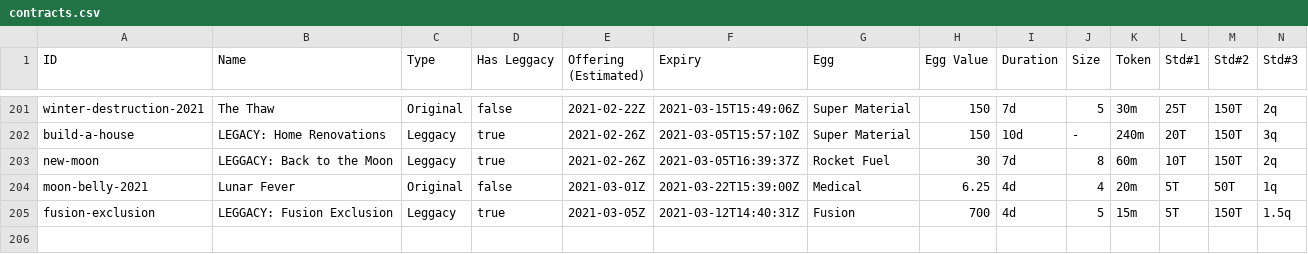
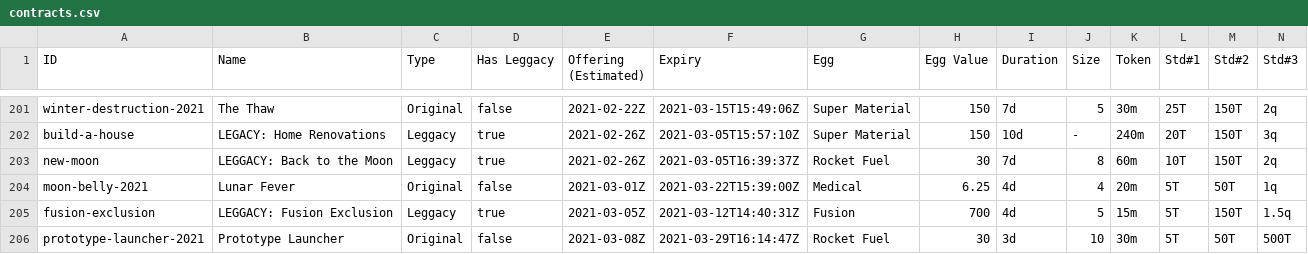
Before and after one commit to fanaticscripter/EggContractor, a CSV file: misc/ContractAggregator/data/contracts.csv, drawn as a sheet; only a part is shown, gaps mark what is left out; rows hold the shown columns only; the diff names each change by its address in the sheet, - before the commit and + after, or states it on an @@ line.

```diff
--- a/misc/ContractAggregator/data/contracts.csv
+++ b/misc/ContractAggregator/data/contracts.csv
+row 206: prototype-launcher-2021 | Prototype Launcher | Original | false | 2021-03-08Z | 2021-03-29T16:14:47Z | Rocket Fuel | 30 | 3d | 10 | 30m | 5T | 50T | 500T
```
